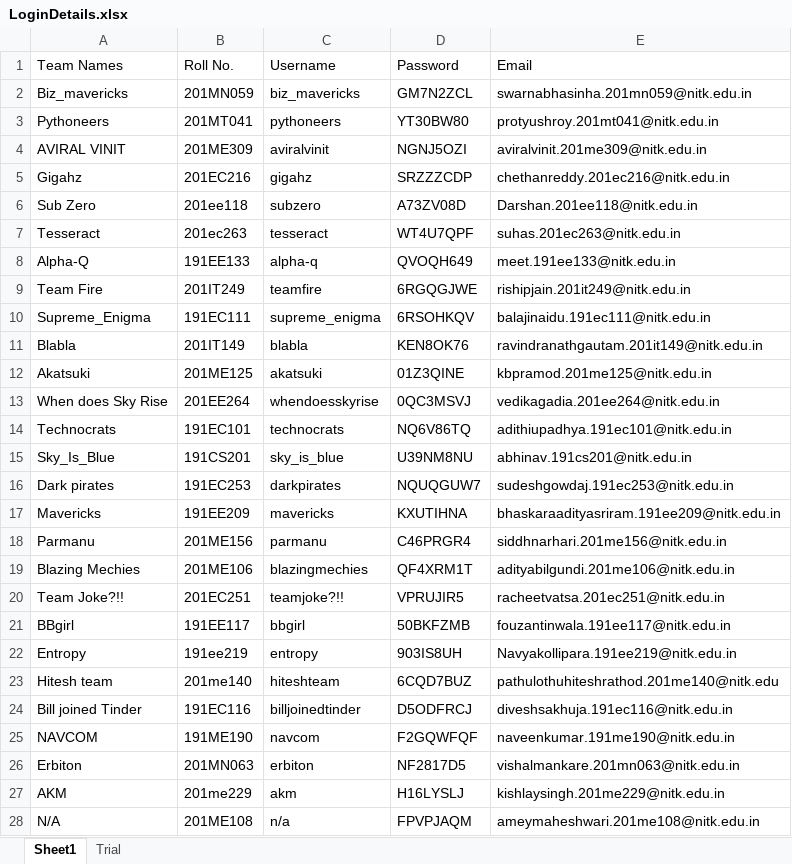
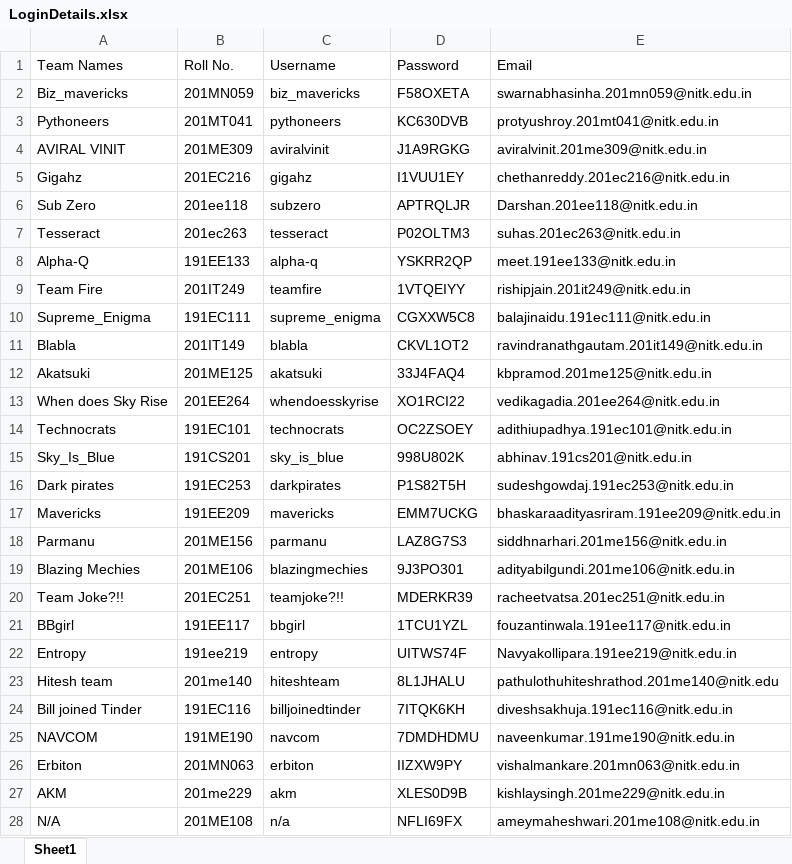
Before and after one commit to Nithin1729S/iste.nitk.ac.in, an Excel workbook: backend-code/LoginDetails.xlsx, sheet Sheet1, drawn as a sheet; only a part is shown; values as stored, in another font and other column widths than the file's, no borders; the diff covers the shown part only; the diff names each change by its address in the sheet, - before the commit and + after, or states it on an @@ line.

Commit message:
Login push

```diff
--- a/backend-code/LoginDetails.xlsx (sheet Sheet1)
+++ b/backend-code/LoginDetails.xlsx (sheet Sheet1)
-sheet tab: Trial
-D2 (Password): GM7N2ZCL
+D2 (Password): F58OXETA
-D3 (Password): YT30BW80
+D3 (Password): KC630DVB
-D4 (Password): NGNJ5OZI
+D4 (Password): J1A9RGKG
-D5 (Password): SRZZZCDP
+D5 (Password): I1VUU1EY
-D6 (Password): A73ZV08D
+D6 (Password): APTRQLJR
-D7 (Password): WT4U7QPF
+D7 (Password): P02OLTM3
-D8 (Password): QVOQH649
+D8 (Password): YSKRR2QP
-D9 (Password): 6RGQGJWE
+D9 (Password): 1VTQEIYY
-D10 (Password): 6RSOHKQV
+D10 (Password): CGXXW5C8
-D11 (Password): KEN8OK76
+D11 (Password): CKVL1OT2
-D12 (Password): 01Z3QINE
+D12 (Password): 33J4FAQ4
-D13 (Password): 0QC3MSVJ
+D13 (Password): XO1RCI22
-D14 (Password): NQ6V86TQ
+D14 (Password): OC2ZSOEY
-D15 (Password): U39NM8NU
+D15 (Password): 998U802K
-D16 (Password): NQUQGUW7
+D16 (Password): P1S82T5H
-D17 (Password): KXUTIHNA
+D17 (Password): EMM7UCKG
-D18 (Password): C46PRGR4
+D18 (Password): LAZ8G7S3
-D19 (Password): QF4XRM1T
+D19 (Password): 9J3PO301
-D20 (Password): VPRUJIR5
+D20 (Password): MDERKR39
-D21 (Password): 50BKFZMB
+D21 (Password): 1TCU1YZL
-D22 (Password): 903IS8UH
+D22 (Password): UITWS74F
-D23 (Password): 6CQD7BUZ
+D23 (Password): 8L1JHALU
-D24 (Password): D5ODFRCJ
+D24 (Password): 7ITQK6KH
-D25 (Password): F2GQWFQF
+D25 (Password): 7DMDHDMU
-D26 (Password): NF2817D5
+D26 (Password): IIZXW9PY
-D27 (Password): H16LYSLJ
+D27 (Password): XLES0D9B
-D28 (Password): FPVPJAQM
+D28 (Password): NFLI69FX
```
Also changed, not shown: 9 edited cells elsewhere in this sheet.
